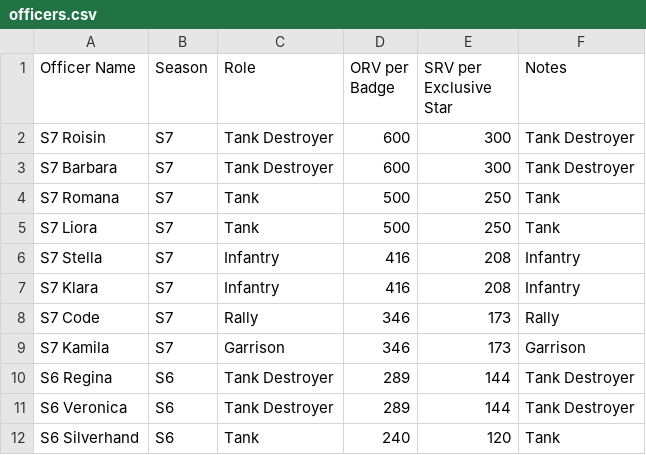
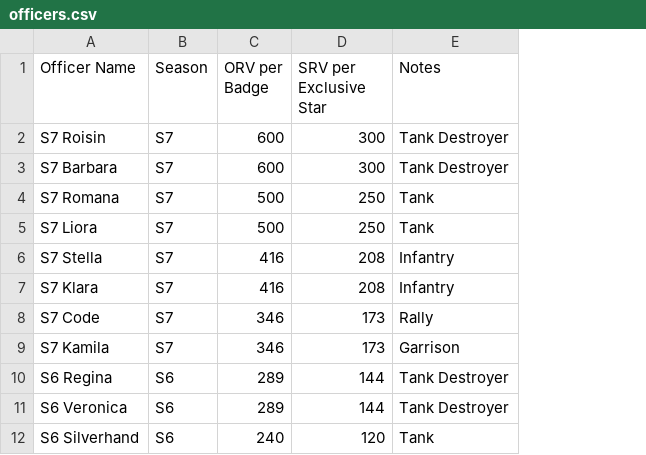
Before and after one commit to rogerangliss-byte/KoW-Companion, a CSV file: officers.csv, drawn as a sheet; only a part is shown; the diff names each change by its address in the sheet, - before the commit and + after, or states it on an @@ line.

```diff
--- a/officers.csv
+++ b/officers.csv
-column C (Role), rows 2-12: Tank Destroyer | Tank Destroyer | Tank | Tank | Infantry | Infantry | Rally | Garrison | Tank Destroyer | Tank Destroyer | Tank
```
Also changed, not shown: 12 other files.
